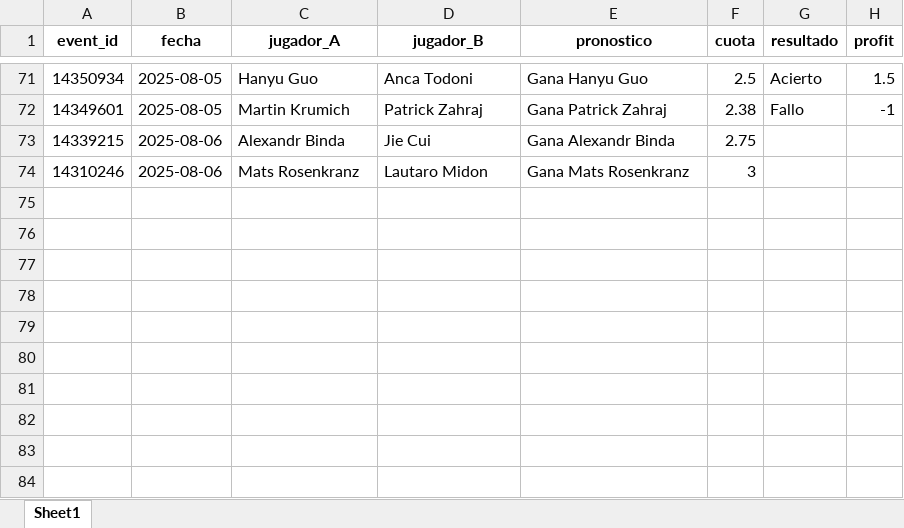
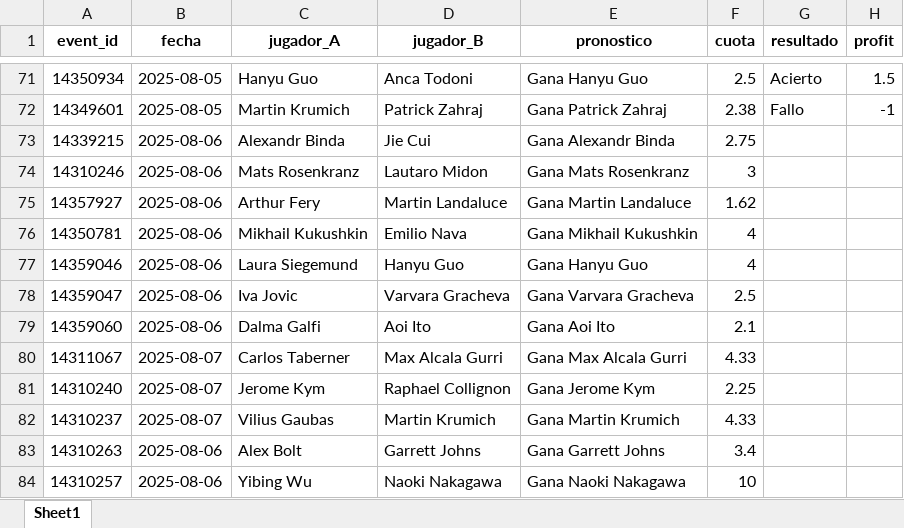
Before and after one commit to andreuroigv/tennis-tracker-app, an Excel workbook: tracker_resultados.xlsx, sheet Sheet1, drawn as a sheet; only a part is shown, gaps mark what is left out; values as stored, in another font and other column widths than the file's, no borders; the diff names each change by its address in the sheet, - before the commit and + after, or states it on an @@ line.

Commit message:
🔄 Sync automático del tracker (cada 3h)

```diff
--- a/tracker_resultados.xlsx (sheet Sheet1)
+++ b/tracker_resultados.xlsx (sheet Sheet1)
+row 75: 14357927 | 2025-08-06 | Arthur Fery | Martin Landaluce | Gana Martin Landaluce | 1.62
+row 76: 14350781 | 2025-08-06 | Mikhail Kukushkin | Emilio Nava | Gana Mikhail Kukushkin | 4
+row 77: 14359046 | 2025-08-06 | Laura Siegemund | Hanyu Guo | Gana Hanyu Guo | 4
+row 78: 14359047 | 2025-08-06 | Iva Jovic | Varvara Gracheva | Gana Varvara Gracheva | 2.5
+row 79: 14359060 | 2025-08-06 | Dalma Galfi | Aoi Ito | Gana Aoi Ito | 2.1
+row 80: 14311067 | 2025-08-07 | Carlos Taberner | Max Alcala Gurri | Gana Max Alcala Gurri | 4.33
+row 81: 14310240 | 2025-08-07 | Jerome Kym | Raphael Collignon | Gana Jerome Kym | 2.25
+row 82: 14310237 | 2025-08-07 | Vilius Gaubas | Martin Krumich | Gana Martin Krumich | 4.33
+row 83: 14310263 | 2025-08-06 | Alex Bolt | Garrett Johns | Gana Garrett Johns | 3.4
+row 84: 14310257 | 2025-08-06 | Yibing Wu | Naoki Nakagawa | Gana Naoki Nakagawa | 10
```
